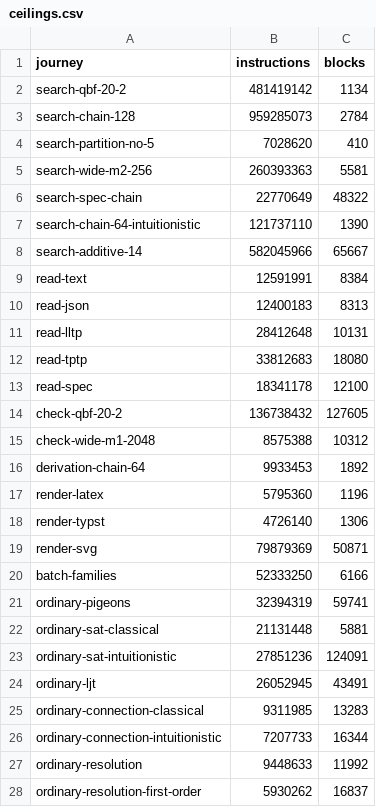
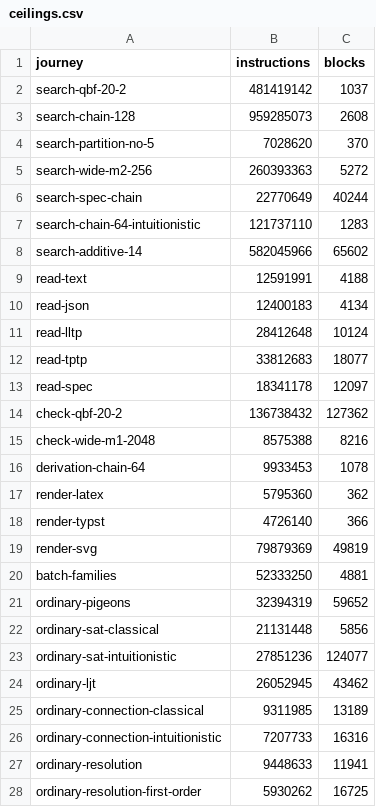
Before and after one commit to deduxit/deduxit, a CSV file: bench/ceilings.csv, drawn as a sheet; only a part is shown; the diff covers the shown part only.

Commit message:
Ratchet: count blocks by the allocator's entries
The calls= lines into the allocator depend on how a build reaches it:
they counted twice read-text's blocks and differed by 487 between two
builds of workspace-run that allocate alike. The first instruction's
runs give DHAT's count of the measured part (read-text 4 188,
workspace-run 4 214); the blocks ceilings are recorded again by it.
Also the builds' spread as measured at kmxoxyxv (about 1 % on the
renderers).

```diff
--- a/bench/ceilings.csv
+++ b/bench/ceilings.csv
@@ -1,28 +1,28 @@
 journey,instructions,blocks
-search-qbf-20-2,481419142,1134
-search-chain-128,959285073,2784
-search-partition-no-5,7028620,410
-search-wide-m2-256,260393363,5581
-search-spec-chain,22770649,48322
-search-chain-64-intuitionistic,121737110,1390
-search-additive-14,582045966,65667
-read-text,12591991,8384
-read-json,12400183,8313
-read-lltp,28412648,10131
-read-tptp,33812683,18080
-read-spec,18341178,12100
-check-qbf-20-2,136738432,127605
-check-wide-m1-2048,8575388,10312
-derivation-chain-64,9933453,1892
-render-latex,5795360,1196
-render-typst,4726140,1306
-render-svg,79879369,50871
-batch-families,52333250,6166
-ordinary-pigeons,32394319,59741
-ordinary-sat-classical,21131448,5881
-ordinary-sat-intuitionistic,27851236,124091
-ordinary-ljt,26052945,43491
-ordinary-connection-classical,9311985,13283
-ordinary-connection-intuitionistic,7207733,16344
-ordinary-resolution,9448633,11992
-ordinary-resolution-first-order,5930262,16837
+search-qbf-20-2,481419142,1037
+search-chain-128,959285073,2608
+search-partition-no-5,7028620,370
+search-wide-m2-256,260393363,5272
+search-spec-chain,22770649,40244
+search-chain-64-intuitionistic,121737110,1283
+search-additive-14,582045966,65602
+read-text,12591991,4188
+read-json,12400183,4134
+read-lltp,28412648,10124
+read-tptp,33812683,18077
+read-spec,18341178,12097
+check-qbf-20-2,136738432,127362
+check-wide-m1-2048,8575388,8216
+derivation-chain-64,9933453,1078
+render-latex,5795360,362
+render-typst,4726140,366
+render-svg,79879369,49819
+batch-families,52333250,4881
+ordinary-pigeons,32394319,59652
+ordinary-sat-classical,21131448,5856
+ordinary-sat-intuitionistic,27851236,124077
+ordinary-ljt,26052945,43462
+ordinary-connection-classical,9311985,13189
+ordinary-connection-intuitionistic,7207733,16316
+ordinary-resolution,9448633,11941
+ordinary-resolution-first-order,5930262,16725
```
Also changed, not shown: 15 edited cells elsewhere in this file, 2 other files.
